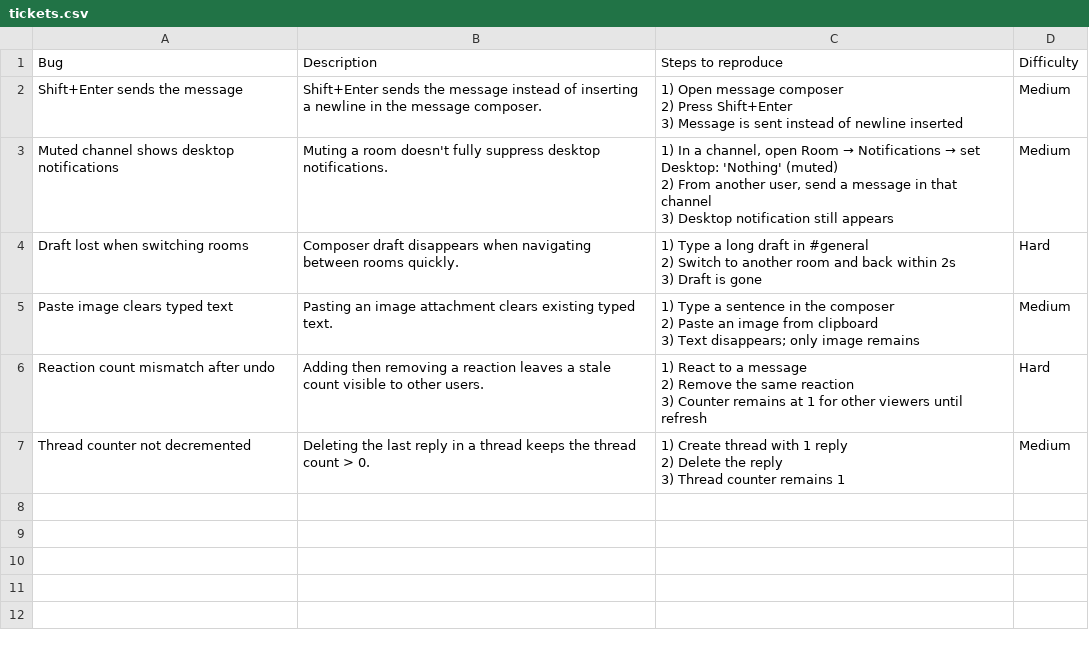
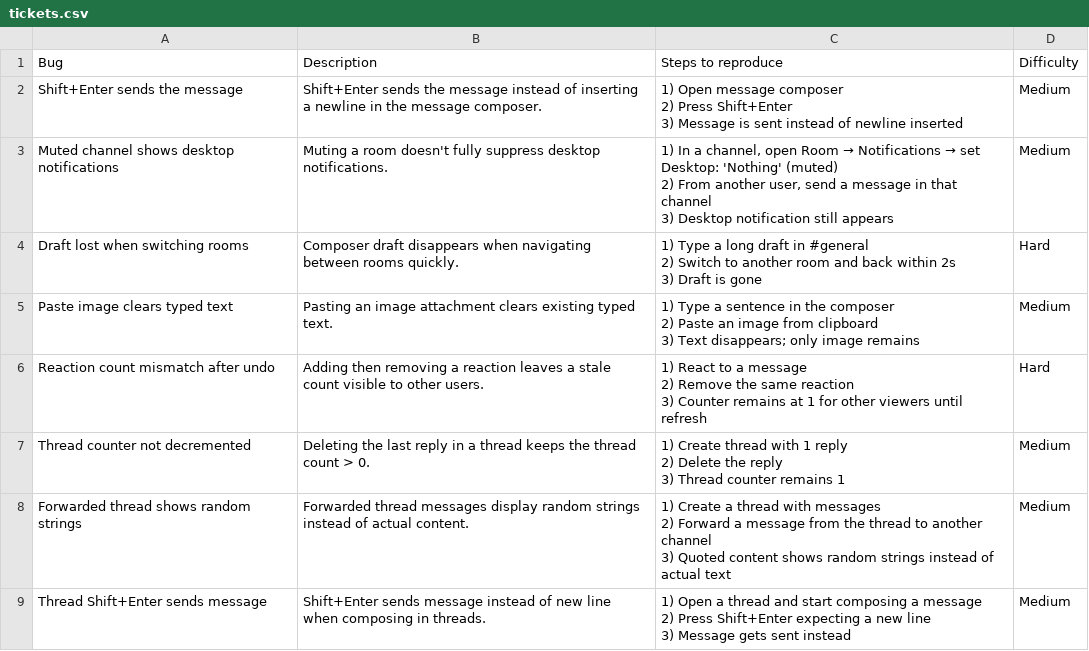
Before and after one commit to datafoundryai/Rocket.Chat, a CSV file: qa-benchmark/tickets.csv, drawn as a sheet.

Commit message:
feat(benchmarking): added bugs to QA benchmarking with combination of other features

```diff
--- a/qa-benchmark/tickets.csv
+++ b/qa-benchmark/tickets.csv
@@ -19 +19,7 @@ Thread counter not decremented	Deleting the last reply in a thread keeps the thr
 3) Thread counter remains 1"	Medium
+Forwarded thread shows random strings	Forwarded thread messages display random strings instead of actual content.	"1) Create a thread with messages
+2) Forward a message from the thread to another channel
+3) Quoted content shows random strings instead of actual text"	Medium
+Thread Shift+Enter sends message	Shift+Enter sends message instead of new line when composing in threads.	"1) Open a thread and start composing a message
+2) Press Shift+Enter expecting a new line
+3) Message gets sent instead"	Medium
```
Also changed, not shown: 3 other files.
